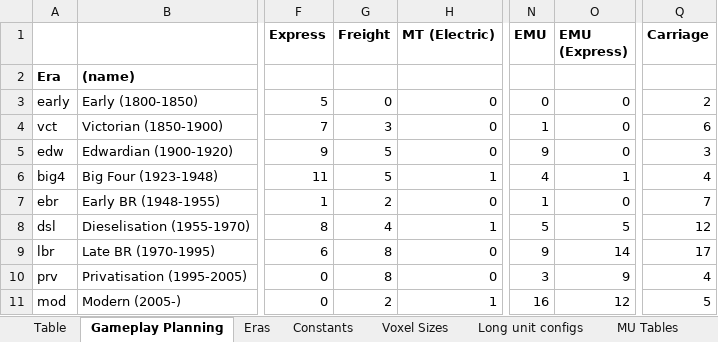
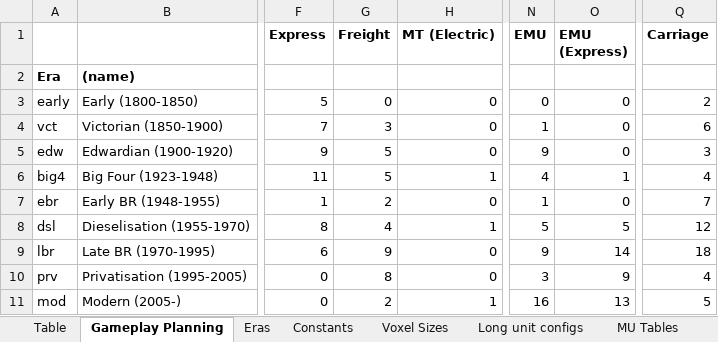
Before and after one commit to WolfieFox/wolfiewolfs_trains, an Excel workbook: Tracking Table.xlsm, sheet Gameplay Planning, drawn as a sheet; only a part is shown, gaps mark what is left out; values as stored, in another font and other column widths than the file's, no borders; conditional formats not drawn; the diff names each change by its address in the sheet, - before the commit and + after, or states it on an @@ line.

```diff
--- a/Tracking Table.xlsm (sheet Gameplay Planning)
+++ b/Tracking Table.xlsm (sheet Gameplay Planning)
-G9 (Freight): 8
+G9 (Freight): 9
-Q9 (Carriage): 17
+Q9 (Carriage): 18
-O11 (EMU (Express)): 12
+O11 (EMU (Express)): 13
```
Also changed, not shown: sheet Table, sheet Long unit configs, sheet Constants, formulas that keep their value, 12 other files.
